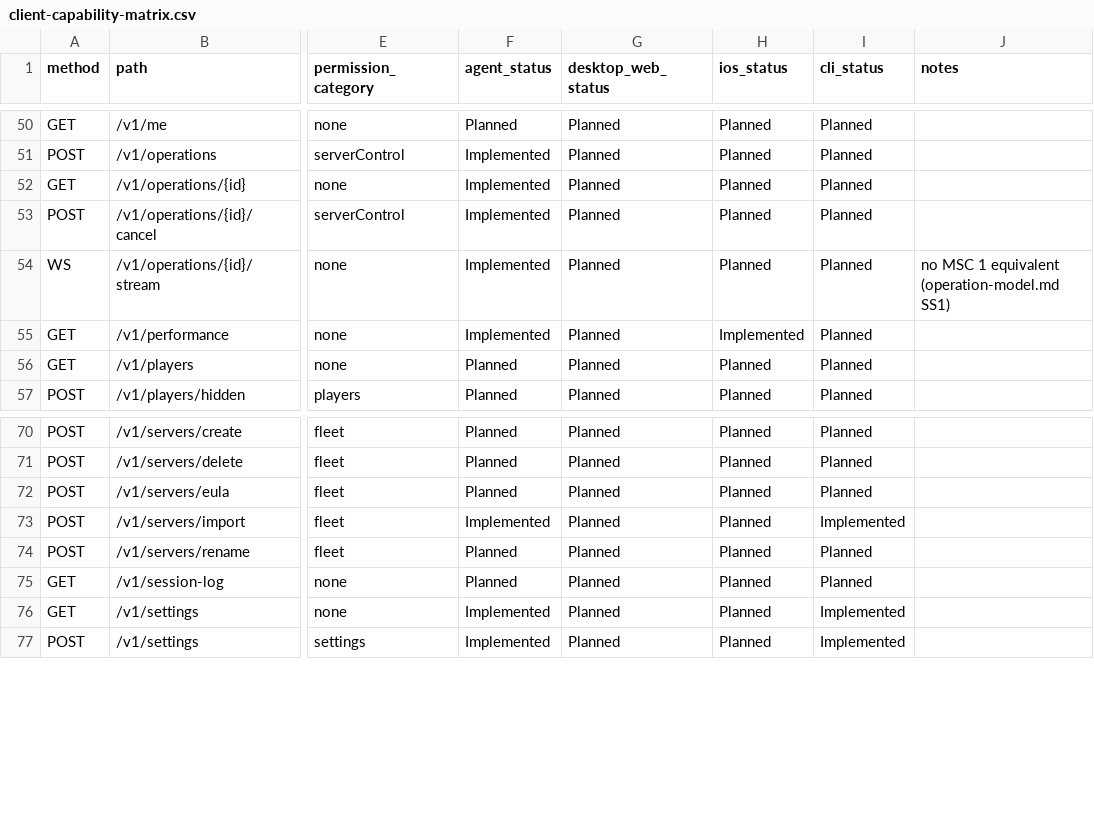
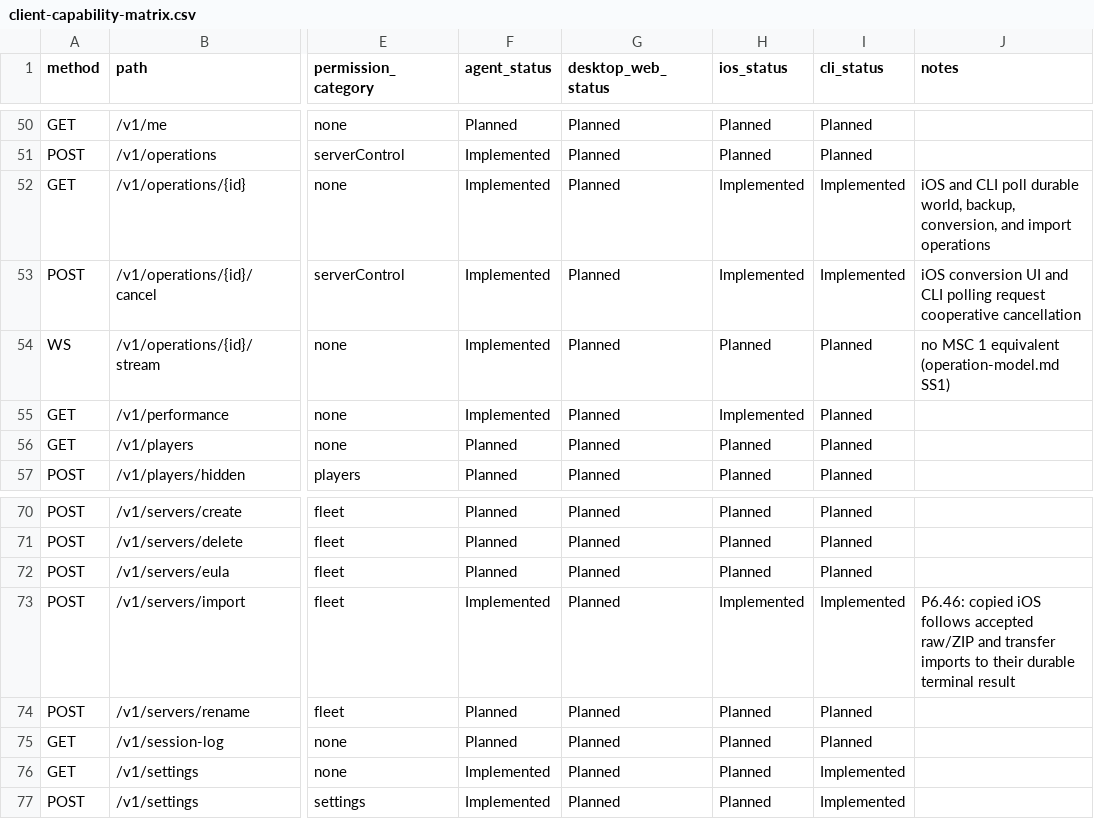
Before and after one commit to ctemple9/msc2, a CSV file: docs/msc2/client-capability-matrix.csv, drawn as a sheet; only a part is shown, gaps mark what is left out; the diff names each change by its address in the sheet, - before the commit and + after, or states it on an @@ line.

```diff
--- a/docs/msc2/client-capability-matrix.csv
+++ b/docs/msc2/client-capability-matrix.csv
-H52:H53 (ios_status): Planned
+H52:H53 (ios_status): Implemented
-I52:I53 (cli_status): Planned
+I52:I53 (cli_status): Implemented
-J52 (notes): (empty)
+J52 (notes): iOS and CLI poll durable world, backup, conversion, and import operations
-J53 (notes): (empty)
+J53 (notes): iOS conversion UI and CLI polling request cooperative cancellation
-H73 (ios_status): Planned
+H73 (ios_status): Implemented
-J73 (notes): (empty)
+J73 (notes): P6.46: copied iOS follows accepted raw/ZIP and transfer imports to their durable terminal result
```
Also changed, not shown: 1 other file.
